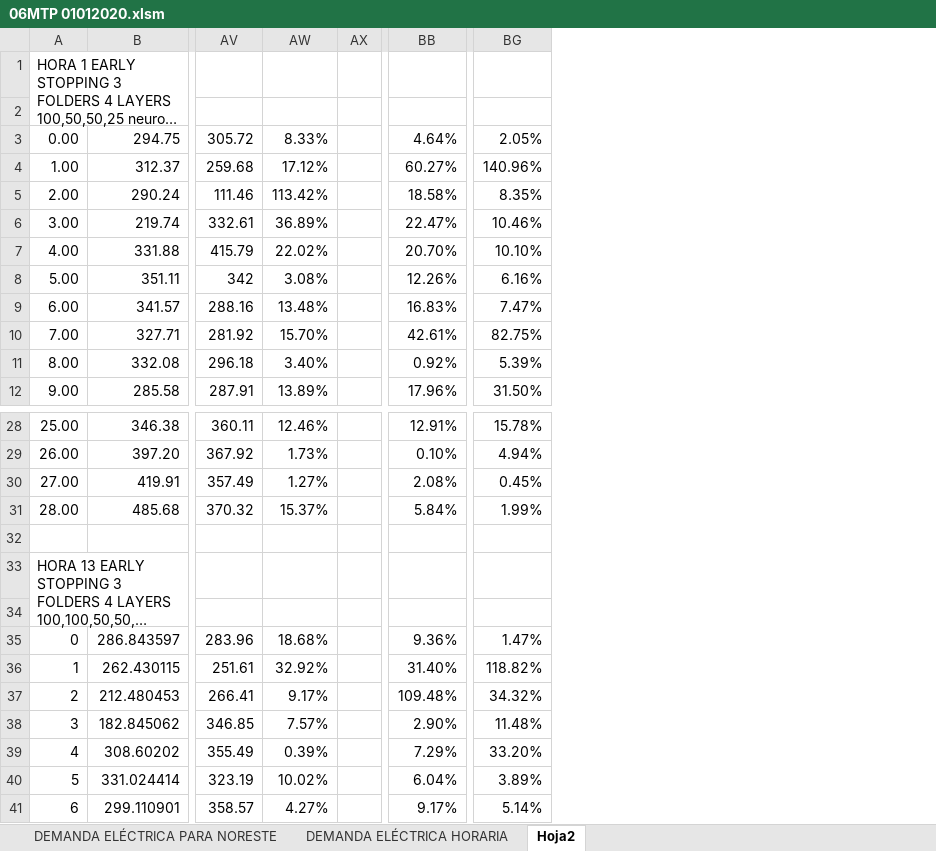
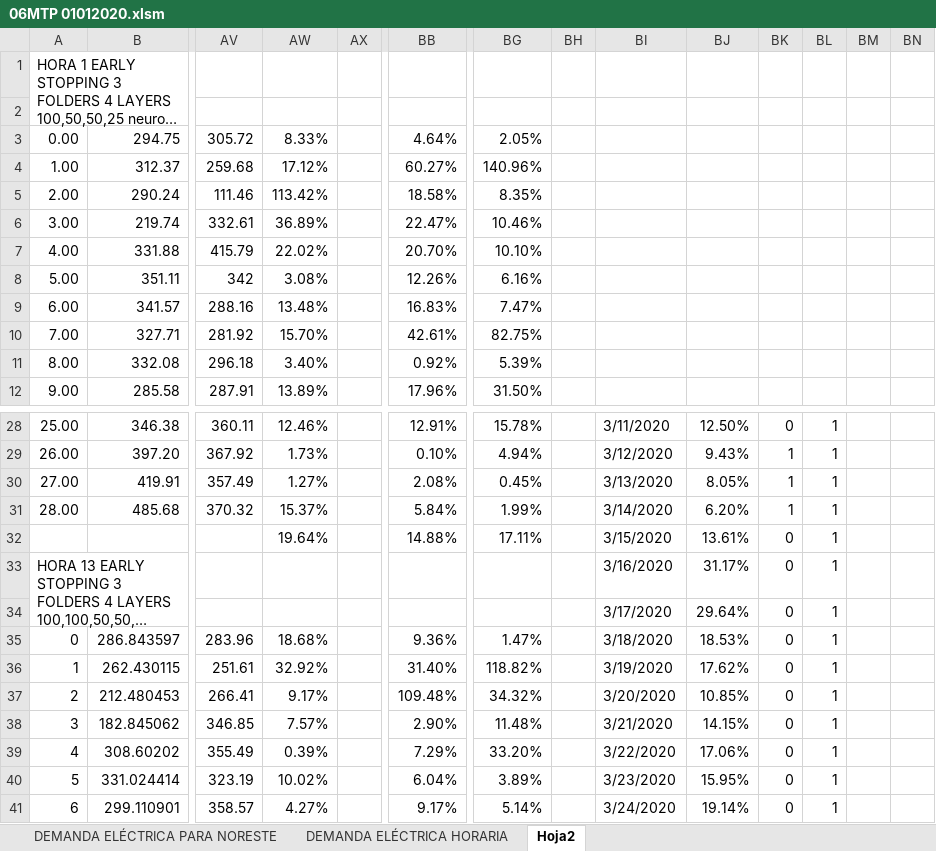
Before and after one commit to ERAUMECR/PML-06MTP-115, an Excel workbook: 06MTP 01012020.xlsm, sheet Hoja2, drawn as a sheet; only a part is shown, gaps mark what is left out; long unchanged cells end in …; values as stored, in another font and other column widths than the file's, no cell formats; conditional formats not drawn; rows hold the shown columns only; the diff names each change by its address in the sheet, - before the commit and + after, or states it on an @@ line.

```diff
--- a/06MTP 01012020.xlsm (sheet Hoja2)
+++ b/06MTP 01012020.xlsm (sheet Hoja2)
+column BH, empty
+column BI, rows 28-41: 3/11/2020 | 3/12/2020 | 3/13/2020 | 3/14/2020 | 3/15/2020 | 3/16/2020 | 3/17/2020 | 3/18/2020 | 3/19/2020 | 3/20/2020 | 3/21/2020 | 3/22/2020 | 3/23/2020 | 3/24/2020
+column BJ, rows 28-41: 12.50% | 9.43% | 8.05% | 6.20% | 13.61% | 31.17% | 29.64% | 18.53% | 17.62% | 10.85% | 14.15% | 17.06% | 15.95% | 19.14%
+column BK, rows 28-41: 0 | 1 | 1 | 1 | 0 | 0 | 0 | 0 | 0 | 0 | 0 | 0 | 0 | 0
+column BL, rows 28-41: all 1
+column BM, empty
+column BN, empty
-AW32: (empty)
+AW32: 19.64%
-BB32: (empty)
+BB32: 14.88%
-BG32: (empty)
+BG32: 17.11%
-row 34: (empty)
+row 34:  |  |  |  |  |  |  |  | 3/17/2020 | 29.64% | 0 | 1
```
Also changed, not shown: cell formats, 1 other file.
